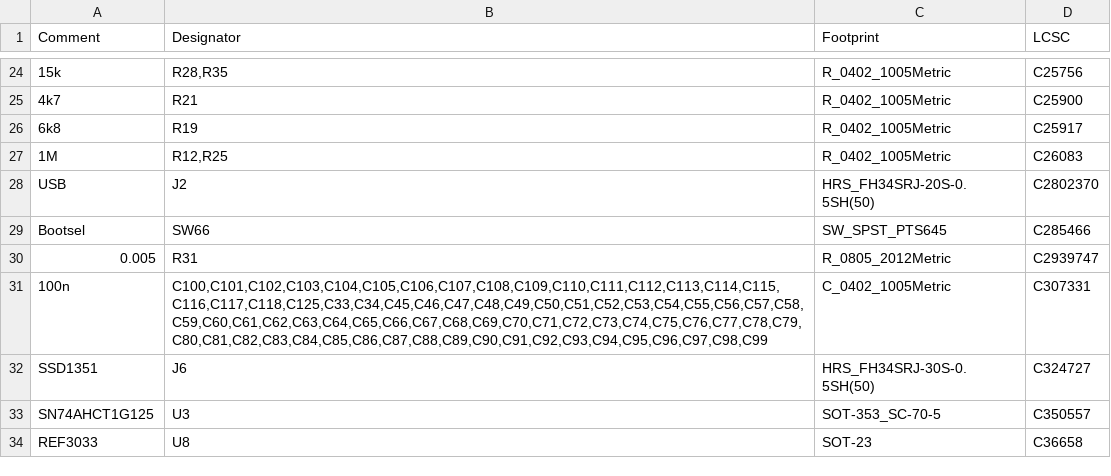
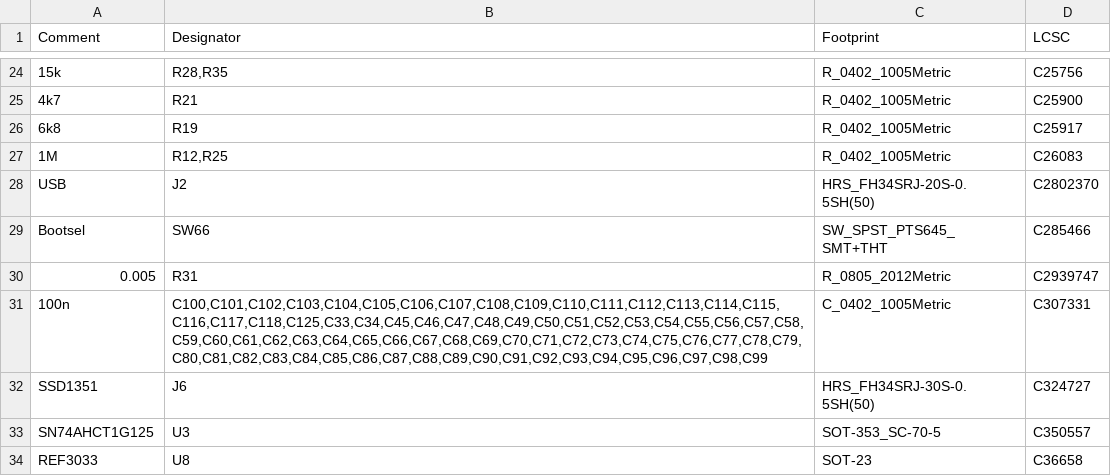
Before and after one commit to Ariamelon/Honeydew, a CSV file: PCB/jlcpcb/production_files/BOM-Honeydew.csv, drawn as a sheet; only a part is shown, gaps mark what is left out; the diff names each change by its address in the sheet, - before the commit and + after, or states it on an @@ line.

Commit message:
Added footprint for PTS645 SMT and THT parts to the mouse switch in the thumb encoder.

```diff
--- a/PCB/jlcpcb/production_files/BOM-Honeydew.csv
+++ b/PCB/jlcpcb/production_files/BOM-Honeydew.csv
-C29 (Footprint): SW_SPST_PTS645
+C29 (Footprint): SW_SPST_PTS645_SMT+THT
```
Also changed, not shown: PCB/jlcpcb/production_files/CPL-Honeydew.csv, 20 other files.
